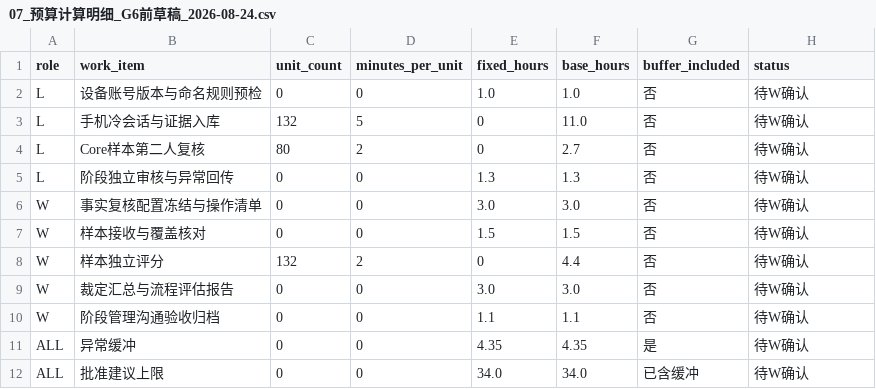
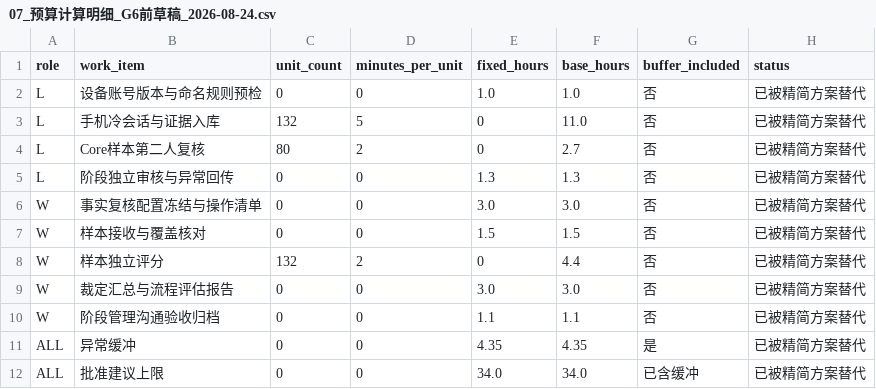
Before and after one commit to alexwilliamclerk/GEO, a CSV file: binhai-hospital-geo-diagnosis/working-documents/07_预算计算明细_G6前草稿_2026-08-24.csv, drawn as a sheet.

```diff
--- a/binhai-hospital-geo-diagnosis/working-documents/07_预算计算明细_G6前草稿_2026-08-24.csv
+++ b/binhai-hospital-geo-diagnosis/working-documents/07_预算计算明细_G6前草稿_2026-08-24.csv
@@ -1,12 +1,12 @@
 role,work_item,unit_count,minutes_per_unit,fixed_hours,base_hours,buffer_included,status
-L,设备账号版本与命名规则预检,0,0,1.0,1.0,否,待W确认
-L,手机冷会话与证据入库,132,5,0,11.0,否,待W确认
-L,Core样本第二人复核,80,2,0,2.7,否,待W确认
-L,阶段独立审核与异常回传,0,0,1.3,1.3,否,待W确认
-W,事实复核配置冻结与操作清单,0,0,3.0,3.0,否,待W确认
-W,样本接收与覆盖核对,0,0,1.5,1.5,否,待W确认
-W,样本独立评分,132,2,0,4.4,否,待W确认
-W,裁定汇总与流程评估报告,0,0,3.0,3.0,否,待W确认
-W,阶段管理沟通验收归档,0,0,1.1,1.1,否,待W确认
-ALL,异常缓冲,0,0,4.35,4.35,是,待W确认
-ALL,批准建议上限,0,0,34.0,34.0,已含缓冲,待W确认
+L,设备账号版本与命名规则预检,0,0,1.0,1.0,否,已被精简方案替代
+L,手机冷会话与证据入库,132,5,0,11.0,否,已被精简方案替代
+L,Core样本第二人复核,80,2,0,2.7,否,已被精简方案替代
+L,阶段独立审核与异常回传,0,0,1.3,1.3,否,已被精简方案替代
+W,事实复核配置冻结与操作清单,0,0,3.0,3.0,否,已被精简方案替代
+W,样本接收与覆盖核对,0,0,1.5,1.5,否,已被精简方案替代
+W,样本独立评分,132,2,0,4.4,否,已被精简方案替代
+W,裁定汇总与流程评估报告,0,0,3.0,3.0,否,已被精简方案替代
+W,阶段管理沟通验收归档,0,0,1.1,1.1,否,已被精简方案替代
+ALL,异常缓冲,0,0,4.35,4.35,是,已被精简方案替代
+ALL,批准建议上限,0,0,34.0,34.0,已含缓冲,已被精简方案替代
```
Also changed, not shown: binhai-hospital-geo-diagnosis/source-materials/registry.csv, 8 other files.
